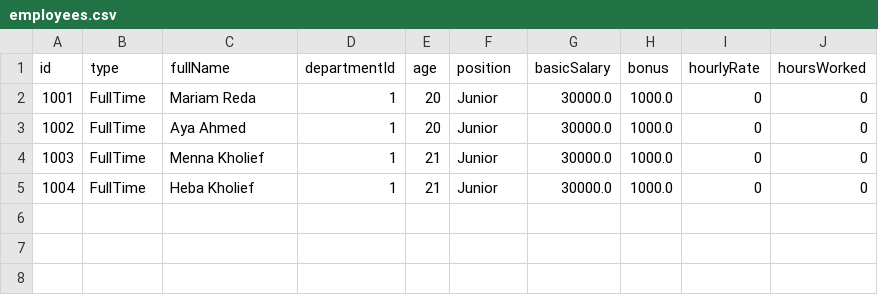
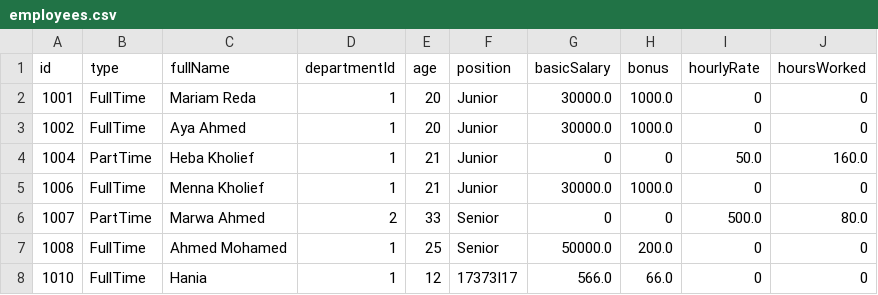
Before and after one commit to mariam-reda-fawzy/employee-management-system, a CSV file: Lab7/employees.csv, drawn as a sheet.

Commit message:
Update employee management system

```diff
--- a/Lab7/employees.csv
+++ b/Lab7/employees.csv
@@ -3,3 +3,6 @@ id,type,fullName,departmentId,age,position,basicSalary,bonus,hourlyRate,hoursWor
 1002,FullTime,Aya Ahmed,1,20,Junior,30000.0,1000.0,0,0
-1003,FullTime,Menna Kholief,1,21,Junior,30000.0,1000.0,0,0
-1004,FullTime,Heba Kholief,1,21,Junior,30000.0,1000.0,0,0
+1004,PartTime,Heba Kholief,1,21,Junior,0,0,50.0,160.0
+1006,FullTime,Menna Kholief,1,21,Junior,30000.0,1000.0,0,0
+1007,PartTime,Marwa Ahmed,2,33,Senior,0,0,500.0,80.0
+1008,FullTime,Ahmed Mohamed,1,25,Senior,50000.0,200.0,0,0
+1010,FullTime,Hania,1,12,17373I17,566.0,66.0,0,0
```
Also changed, not shown: 17 other files.
